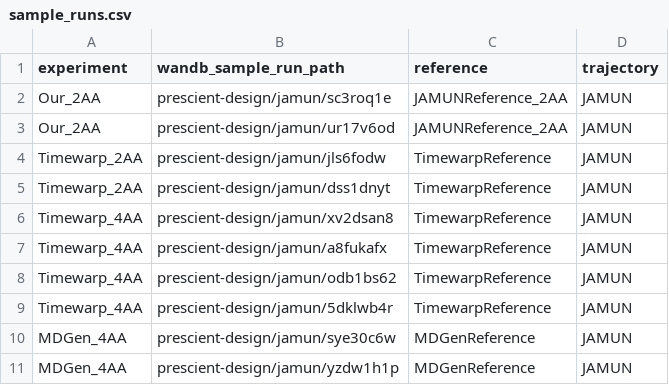
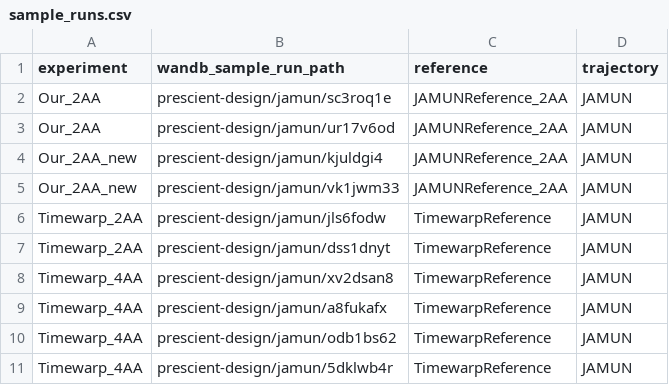
Before and after one commit to directysj/jamun, a CSV file: analysis/sample_runs.csv, drawn as a sheet; only a part is shown; the shorter side is filled out with more unchanged rows.

Commit message:
Latest analysis.

```diff
--- a/analysis/sample_runs.csv
+++ b/analysis/sample_runs.csv
@@ -3,2 +3,4 @@ Our_2AA,prescient-design/jamun/sc3roq1e,JAMUNReference_2AA,JAMUN
 Our_2AA,prescient-design/jamun/ur17v6od,JAMUNReference_2AA,JAMUN
+Our_2AA_new,prescient-design/jamun/kjuldgi4,JAMUNReference_2AA,JAMUN
+Our_2AA_new,prescient-design/jamun/vk1jwm33,JAMUNReference_2AA,JAMUN
 Timewarp_2AA,prescient-design/jamun/jls6fodw,TimewarpReference,JAMUN
```
Also changed, not shown: 10 other files.
